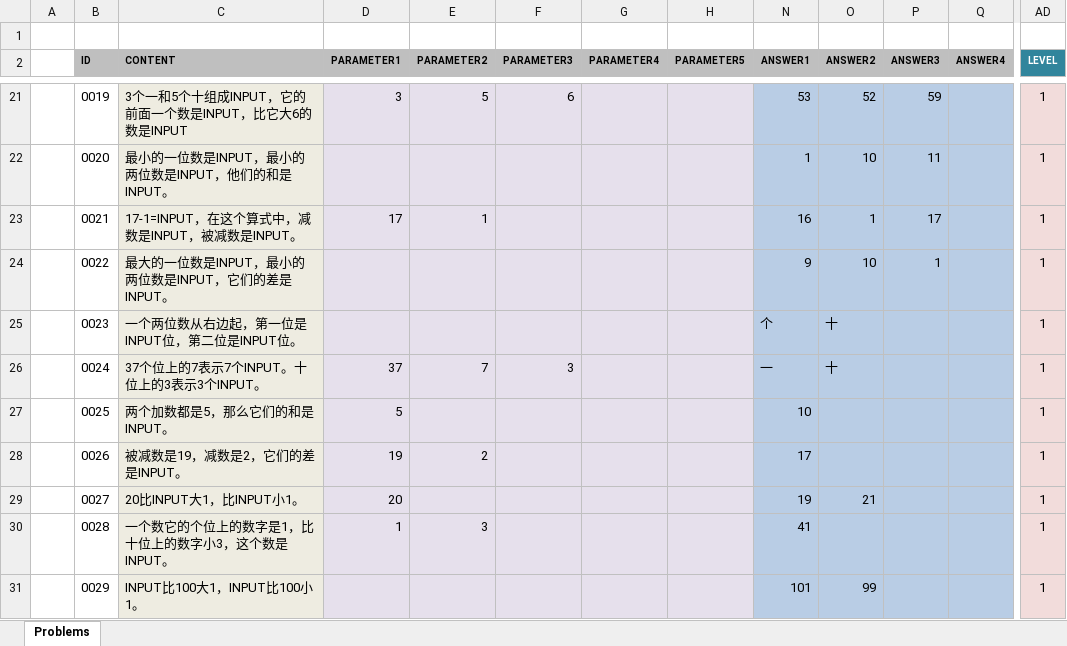
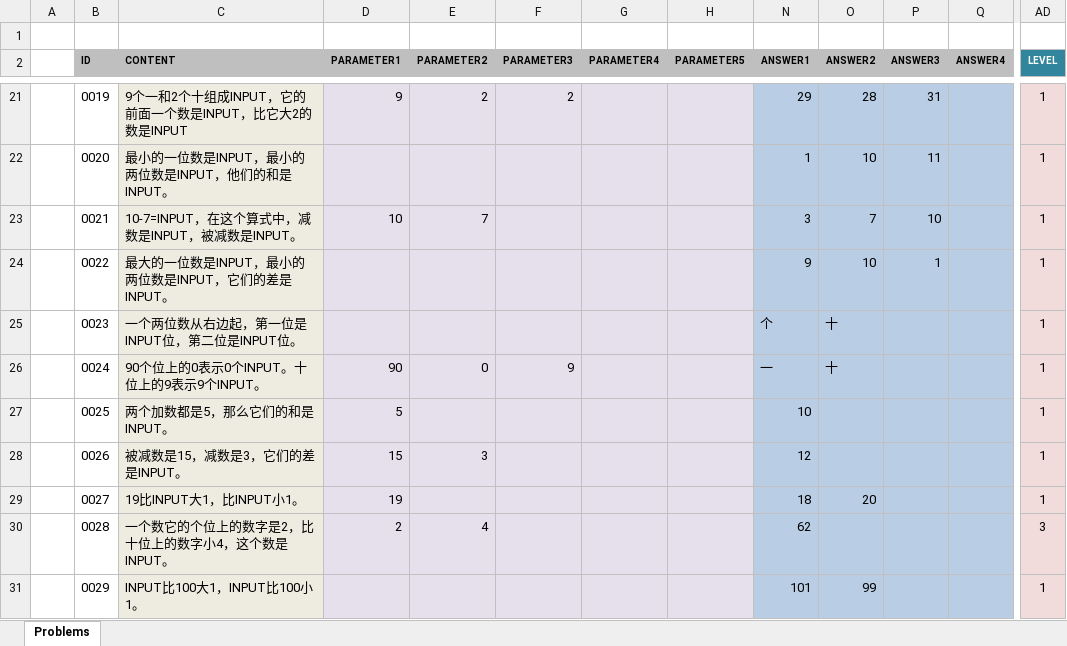
Before and after one commit to TonyZhangshi81/MyMathSheets, an Excel workbook: Tools/MathWordProblemsConsoleApp/App_Data/GapFillingProblems.xlsx, sheet Problems, drawn as a sheet; only a part is shown, gaps mark what is left out; values as stored, in another font and other column widths than the file's, no borders; the diff covers the shown part only; the diff names each change by its address in the sheet, - before the commit and + after, or states it on an @@ line.

```diff
--- a/Tools/MathWordProblemsConsoleApp/App_Data/GapFillingProblems.xlsx (sheet Problems)
+++ b/Tools/MathWordProblemsConsoleApp/App_Data/GapFillingProblems.xlsx (sheet Problems)
-C21 (CONTENT): 3个一和5个十组成INPUT，它的前面一个数是INPUT，比它大6的数是INPUT
+C21 (CONTENT): 9个一和2个十组成INPUT，它的前面一个数是INPUT，比它大2的数是INPUT
-D21 (PARAMETER1): 3
+D21 (PARAMETER1): 9
-E21 (PARAMETER2): 5
+E21 (PARAMETER2): 2
-F21 (PARAMETER3): 6
+F21 (PARAMETER3): 2
-N21 (ANSWER1): 53
+N21 (ANSWER1): 29
-O21 (ANSWER2): 52
+O21 (ANSWER2): 28
-P21 (ANSWER3): 59
+P21 (ANSWER3): 31
-C23 (CONTENT): 17-1=INPUT，在这个算式中，减数是INPUT，被减数是INPUT。
+C23 (CONTENT): 10-7=INPUT，在这个算式中，减数是INPUT，被减数是INPUT。
-D23 (PARAMETER1): 17
+D23 (PARAMETER1): 10
-E23 (PARAMETER2): 1
+E23 (PARAMETER2): 7
-N23 (ANSWER1): 16
+N23 (ANSWER1): 3
-O23 (ANSWER2): 1
+O23 (ANSWER2): 7
-P23 (ANSWER3): 17
+P23 (ANSWER3): 10
-C26 (CONTENT): 37个位上的7表示7个INPUT。十位上的3表示3个INPUT。
+C26 (CONTENT): 90个位上的0表示0个INPUT。十位上的9表示9个INPUT。
-D26 (PARAMETER1): 37
+D26 (PARAMETER1): 90
-E26 (PARAMETER2): 7
+E26 (PARAMETER2): 0
-F26 (PARAMETER3): 3
+F26 (PARAMETER3): 9
-C28 (CONTENT): 被减数是19，减数是2，它们的差是INPUT。
+C28 (CONTENT): 被减数是15，减数是3，它们的差是INPUT。
-D28 (PARAMETER1): 19
+D28 (PARAMETER1): 15
-E28 (PARAMETER2): 2
+E28 (PARAMETER2): 3
-N28 (ANSWER1): 17
+N28 (ANSWER1): 12
-C29 (CONTENT): 20比INPUT大1，比INPUT小1。
+C29 (CONTENT): 19比INPUT大1，比INPUT小1。
-D29 (PARAMETER1): 20
+D29 (PARAMETER1): 19
-N29 (ANSWER1): 19
+N29 (ANSWER1): 18
-O29 (ANSWER2): 21
+O29 (ANSWER2): 20
-C30 (CONTENT): 一个数它的个位上的数字是1，比十位上的数字小3，这个数是INPUT。
+C30 (CONTENT): 一个数它的个位上的数字是2，比十位上的数字小4，这个数是INPUT。
-D30 (PARAMETER1): 1
+D30 (PARAMETER1): 2
-E30 (PARAMETER2): 3
+E30 (PARAMETER2): 4
-N30 (ANSWER1): 41
+N30 (ANSWER1): 62
-AD30 (LEVEL): 1
+AD30 (LEVEL): 3
```
Also changed, not shown: 6 added rows and 230 edited cells elsewhere in this sheet, 7 other files.
